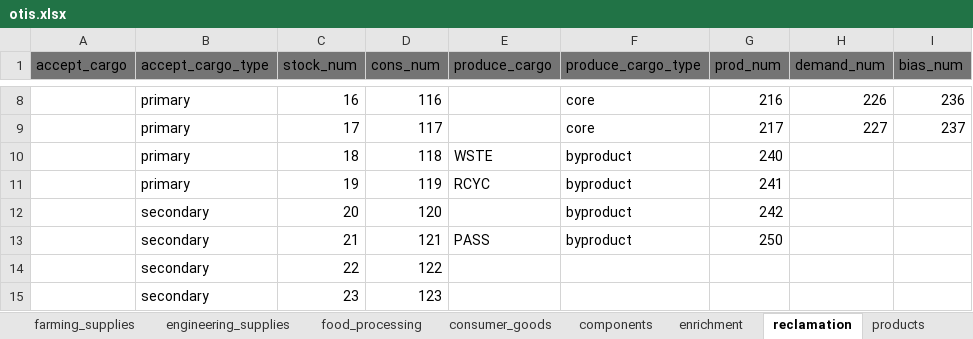
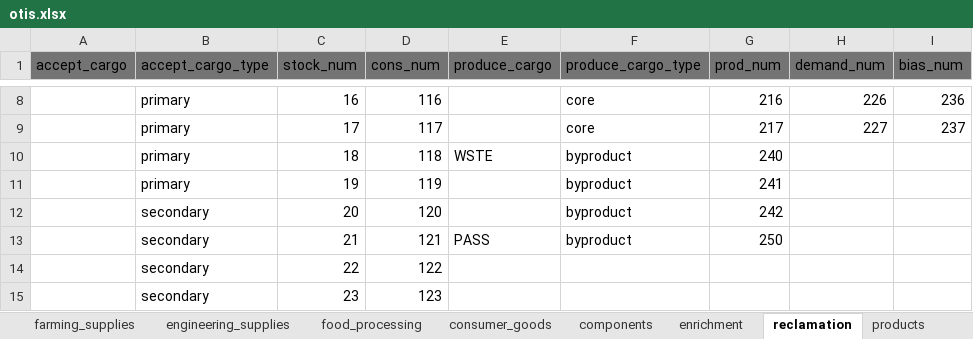
Before and after one commit to djleharv/OTIS_RI, an Excel workbook: docs/otis.xlsx, sheet reclamation, drawn as a sheet; only a part is shown, gaps mark what is left out; values as stored, in another font and other column widths than the file's, no borders; the diff names each change by its address in the sheet, - before the commit and + after, or states it on an @@ line.

Commit message:
Production and Cargo Updates

```diff
--- a/docs/otis.xlsx (sheet reclamation)
+++ b/docs/otis.xlsx (sheet reclamation)
-E11 (produce_cargo): RCYC
+E11 (produce_cargo): (empty)
```
Also changed, not shown: sheet cargo, formulas that keep their value, hidden cells, 13 other files.
